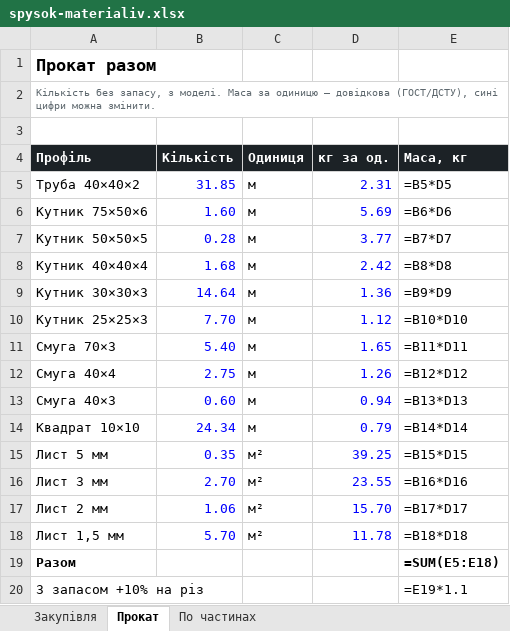
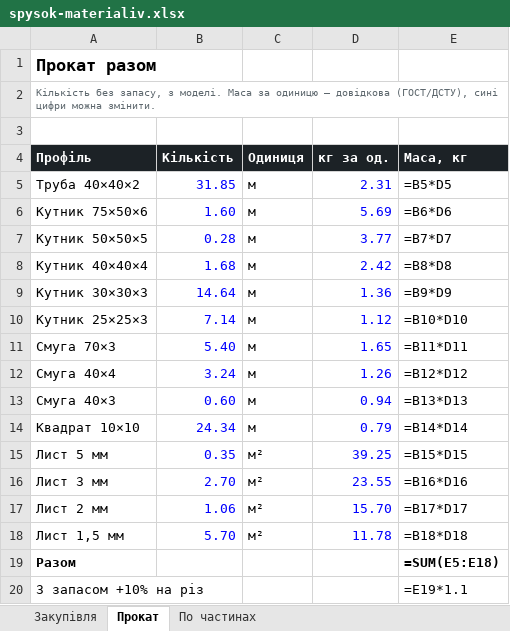
Before and after one commit to DykyiHaban/mangal, an Excel workbook: spysok-materialiv.xlsx, sheet Прокат, drawn as a sheet; values as stored, in another font and other column widths than the file's, no borders; formulas without a stored value are shown as written; the diff names each change by its address in the sheet, - before the commit and + after, or states it on an @@ line.

```diff
--- a/spysok-materialiv.xlsx (sheet Прокат)
+++ b/spysok-materialiv.xlsx (sheet Прокат)
-B10 (Кількість): 7.70
+B10 (Кількість): 7.14
-B12 (Кількість): 2.75
+B12 (Кількість): 3.24
```
Also changed, not shown: sheet По частинах, sheet Закупівля, 6 other files.
